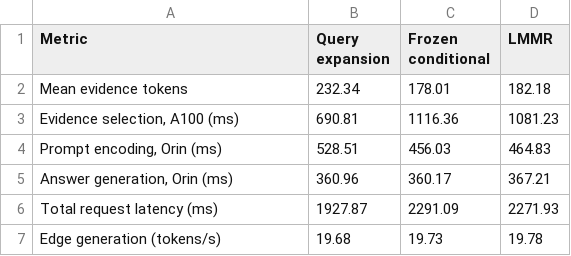
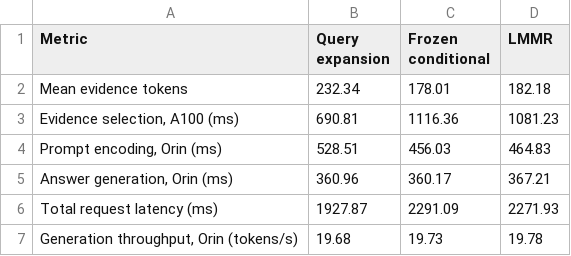
Before and after one commit to sungkites/LMMR, a CSV file: results/tables/table_05.csv, drawn as a sheet.

```diff
--- a/results/tables/table_05.csv
+++ b/results/tables/table_05.csv
@@ -6,2 +6,2 @@ Mean evidence tokens,232.34,178.01,182.18
 Total request latency (ms),1927.87,2291.09,2271.93
-Edge generation (tokens/s),19.68,19.73,19.78
+"Generation throughput, Orin (tokens/s)",19.68,19.73,19.78
```
Also changed, not shown: results/tables/table_17.csv, 3 other files.
